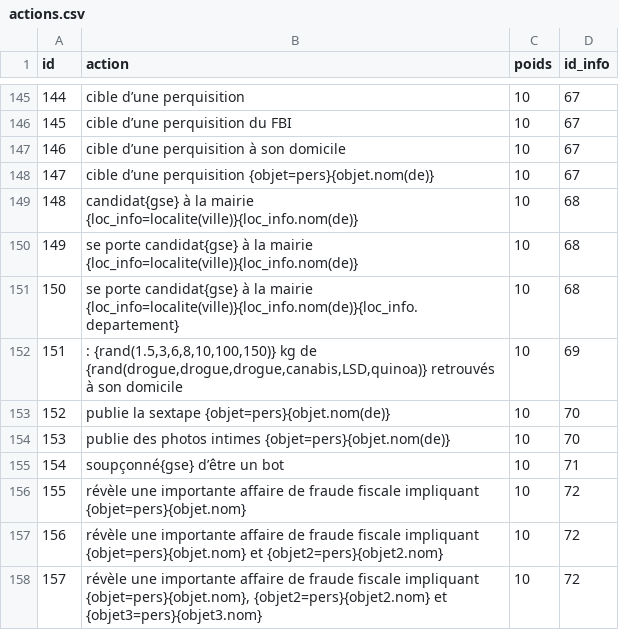
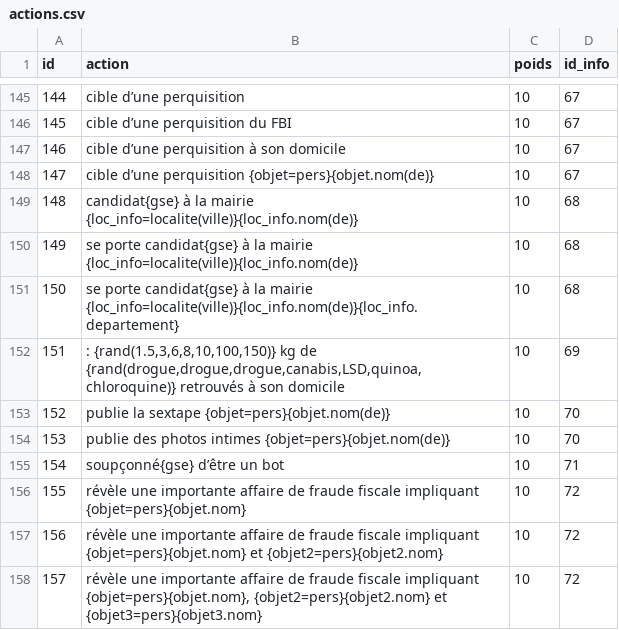
Before and after one commit to AlexieVQ/FlashNewsBot, a CSV file: tables/actions.csv, drawn as a sheet; only a part is shown, gaps mark what is left out.

```diff
--- a/tables/actions.csv
+++ b/tables/actions.csv
@@ -151,3 +151,3 @@ id;action;poids;id_info
 150;se porte candidat{gse} à la mairie {loc_info=localite(ville)}{loc_info.nom(de)}{loc_info.departement};10;68
-151;: {rand(1.5,3,6,8,10,100,150)} kg de {rand(drogue,drogue,drogue,canabis,LSD,quinoa)} retrouvés à son domicile;10;69
+151;: {rand(1.5,3,6,8,10,100,150)} kg de {rand(drogue,drogue,drogue,canabis,LSD,quinoa,chloroquine)} retrouvés à son domicile;10;69
 152;publie la sextape {objet=pers}{objet.nom(de)};10;70
```
Also changed, not shown: tables/circos.csv, tables/images.csv, 3 other files.
